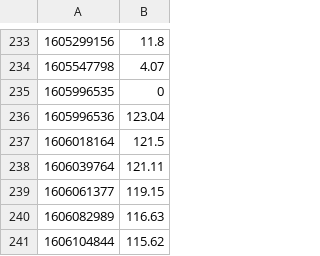
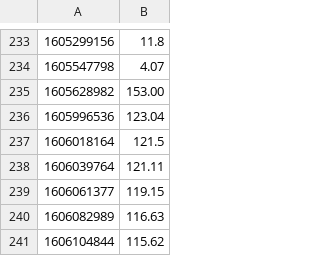
Before and after one commit to reydus/minar.ro, a CSV file: meter/data.csv, drawn as a sheet; only a part is shown, gaps mark what is left out; removed rows and columns are numbered as before the commit, all else as after; the diff names each change by its address in the sheet, - before the commit and + after, or states it on an @@ line.

Commit message:
Updating table with email from tuesday 17

```diff
--- a/meter/data.csv
+++ b/meter/data.csv
-row 235: 1605996535 | 0
+row 235: 1605628982 | 153.00
```
